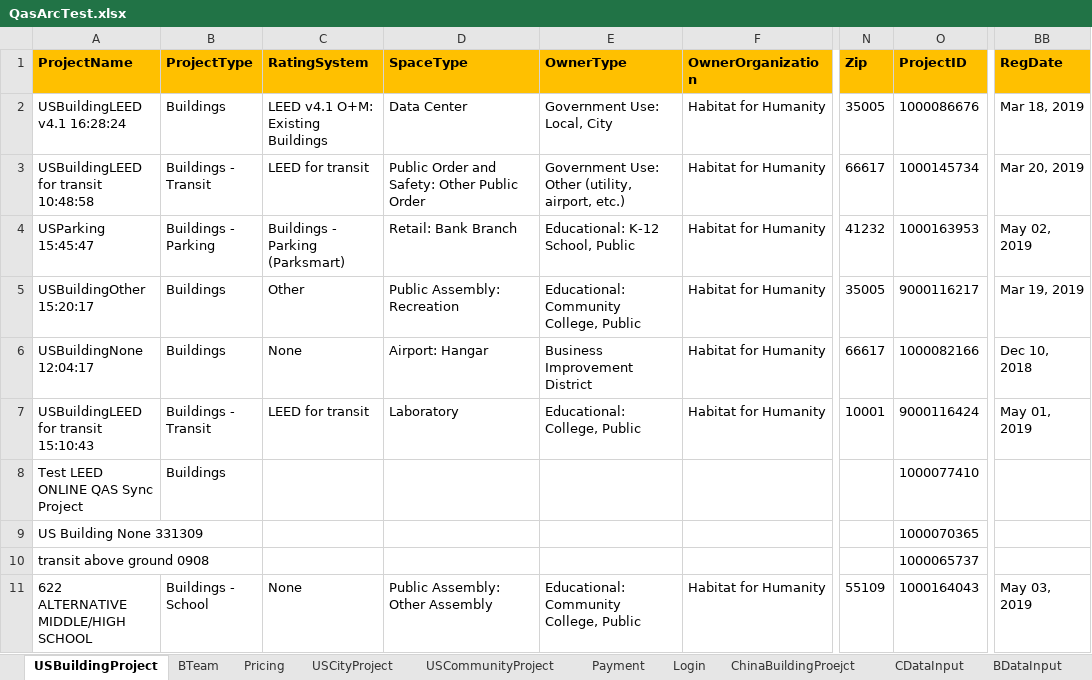
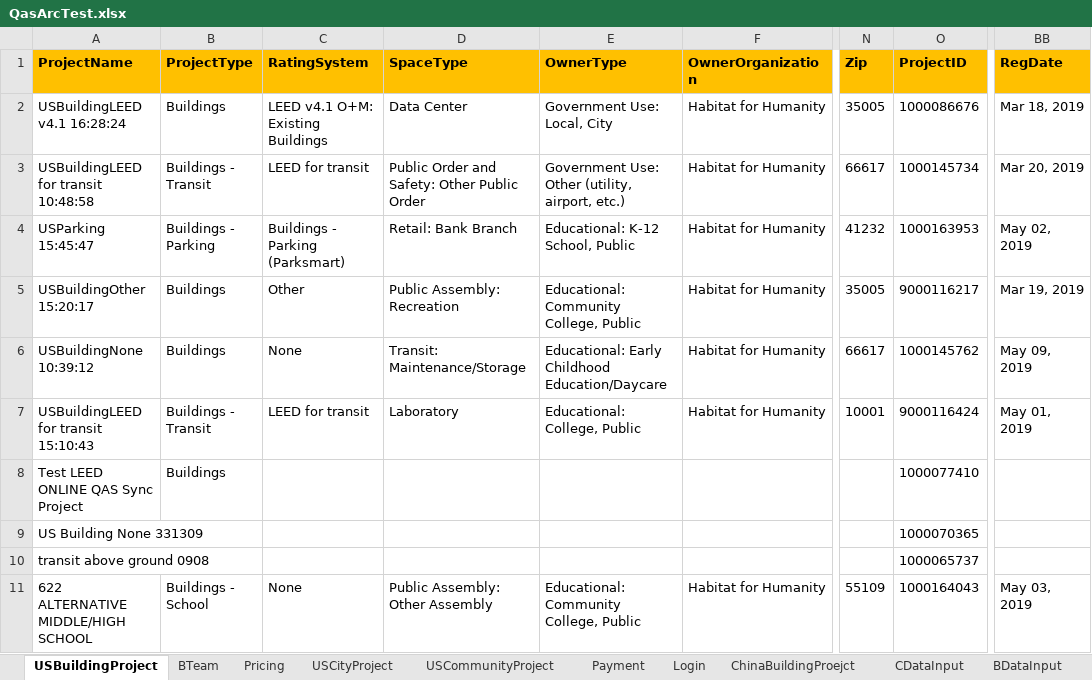
Before and after one commit to saurav1501/AutomationArc, an Excel workbook: AutomationArc/ARCDataTemplete/QasArcTest.xlsx, sheet USBuildingProject, drawn as a sheet; only a part is shown, gaps mark what is left out; values as stored, in another font and other column widths than the file's, no borders; the diff names each change by its address in the sheet, - before the commit and + after, or states it on an @@ line.

Commit message:
City comm

```diff
--- a/AutomationArc/ARCDataTemplete/QasArcTest.xlsx (sheet USBuildingProject)
+++ b/AutomationArc/ARCDataTemplete/QasArcTest.xlsx (sheet USBuildingProject)
-A6 (ProjectName): USBuildingNone 12:04:17
+A6 (ProjectName): USBuildingNone 10:39:12
-D6 (SpaceType): Airport: Hangar
+D6 (SpaceType): Transit: Maintenance/Storage
-E6 (OwnerType): Business Improvement District
+E6 (OwnerType): Educational: Early Childhood Education/Daycare
-O6 (ProjectID): 1000082166
+O6 (ProjectID): 1000145762
-BB6 (RegDate): Dec 10, 2018
+BB6 (RegDate): May 09, 2019
```
Also changed, not shown: 1 other file.
